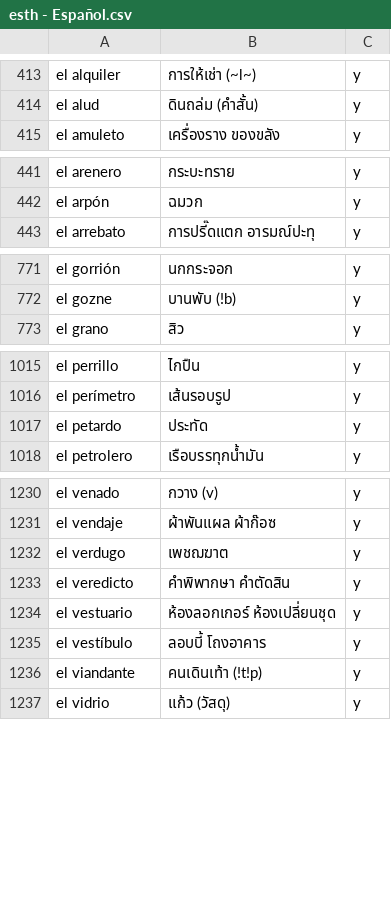
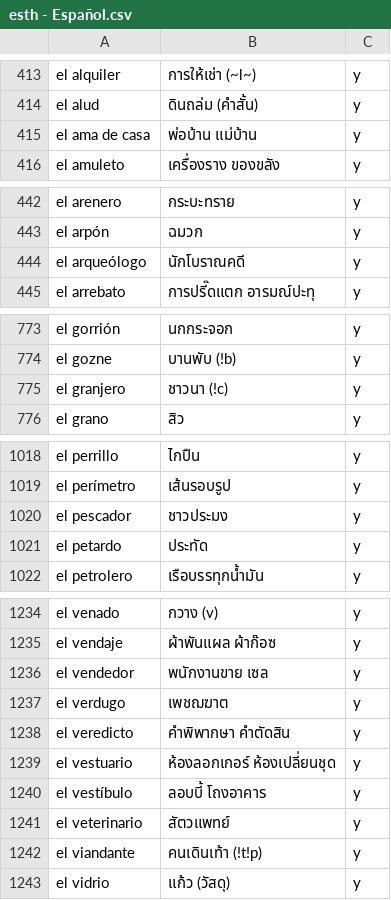
Before and after one commit to ponlawat-w/anki-collection, a CSV file: esth - Español.csv, drawn as a sheet; only a part is shown, gaps mark what is left out; the diff covers the shown part only.

```diff
--- a/esth - Español.csv
+++ b/esth - Español.csv
@@ -414,2 +414,3 @@ el alquiler,การให้เช่า (~l~),y
 el alud,ดินถล่ม (คำสั้น),y
+el ama de casa,พ่อบ้าน แม่บ้าน,y
 el amuleto,เครื่องราง ของขลัง,y
@@ -442,2 +443,3 @@ el arenero,กระบะทราย,y
 el arpón,ฉมวก,y
+el arqueólogo,นักโบราณคดี,y
 el arrebato,การปรี๊ดแตก อารมณ์ปะทุ,y
@@ -772,2 +774,3 @@ el gorrión,นกกระจอก,y
 el gozne,บานพับ (!b),y
+el granjero,ชาวนา (!c),y
 el grano,สิว,y
@@ -1016,2 +1019,3 @@ el perrillo,ไกปืน,y
 el perímetro,เส้นรอบรูป,y
+el pescador,ชาวประมง,y
 el petardo,ประทัด,y
@@ -1231,2 +1235,3 @@ el venado,กวาง (v),y
 el vendaje,ผ้าพันแผล ผ้าก๊อซ,y
+el vendedor,พนักงานขาย เซล,y
 el verdugo,เพชฌฆาต,y
@@ -1235,2 +1240,3 @@ el vestuario,ห้องลอกเกอร์ ห้องเปลี่ย
 el vestíbulo,ลอบบี้ โถงอาคาร,y
+el veterinario,สัตวแพทย์,y
 el viandante,คนเดินเท้า (!t!p),y
```
Also changed, not shown: 1 added row and 3 edited cells elsewhere in this file, desz - Deutsch (Satz).csv, krmc - 한국어・문장.csv, 3 other files.
